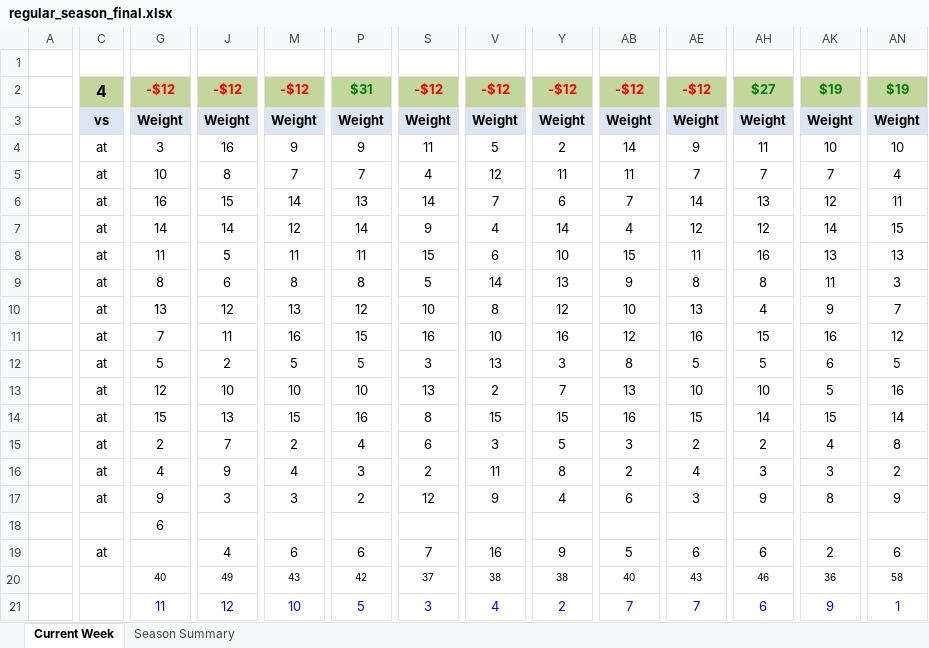
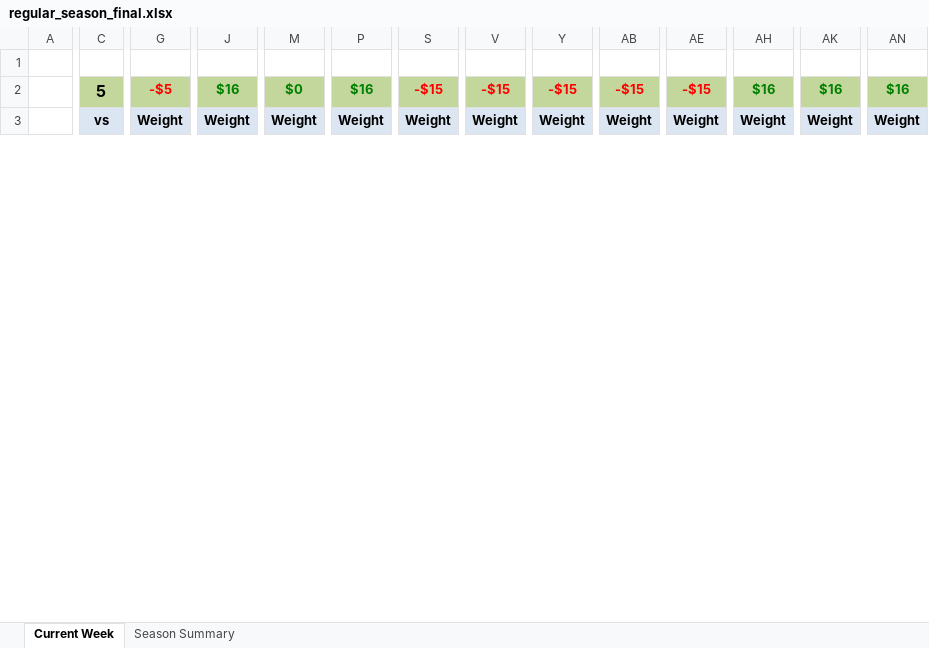
Before and after one commit to jlwebpages/fp, an Excel workbook: regular_season_final.xlsx, sheet Current Week, drawn as a sheet; only a part is shown, gaps mark what is left out; values as stored, in another font and other column widths than the file's, no borders; conditional formats not drawn; removed rows and columns are numbered as before the commit, all else as after; rows hold the shown columns only; the diff covers the shown part only; the diff names each change by its address in the sheet, - before the commit and + after, or states it on an @@ line.

Commit message:
2019 Week 5 Final update.

```diff
--- a/regular_season_final.xlsx (sheet Current Week)
+++ b/regular_season_final.xlsx (sheet Current Week)
-C2: 4
+C2: 5
-G2: -$12
+G2: -$5
-J2: -$12
+J2: $16
-J2 text colour: #FF0000
+J2 text colour: #008000
-M2: -$12
+M2: $0
-M2 text colour: #FF0000
+M2 text colour: #008000
-P2: $31
+P2: $16
-S2: -$12
+S2: -$15
-V2: -$12
+V2: -$15
-Y2: -$12
+Y2: -$15
-AB2: -$12
+AB2: -$15
-AE2: -$12
+AE2: -$15
-AH2: $27
+AH2: $16
-AK2: $19
+AK2: $16
-AN2: $19
+AN2: $16
-row 4:  | at | 3 | 16 | 9 | 9 | 11 | 5 | 2 | 14 | 9 | 11 | 10 | 10
-row 5:  | at | 10 | 8 | 7 | 7 | 4 | 12 | 11 | 11 | 7 | 7 | 7 | 4
-row 6:  | at | 16 | 15 | 14 | 13 | 14 | 7 | 6 | 7 | 14 | 13 | 12 | 11
-row 7:  | at | 14 | 14 | 12 | 14 | 9 | 4 | 14 | 4 | 12 | 12 | 14 | 15
-row 8:  | at | 11 | 5 | 11 | 11 | 15 | 6 | 10 | 15 | 11 | 16 | 13 | 13
-row 9:  | at | 8 | 6 | 8 | 8 | 5 | 14 | 13 | 9 | 8 | 8 | 11 | 3
-row 10:  | at | 13 | 12 | 13 | 12 | 10 | 8 | 12 | 10 | 13 | 4 | 9 | 7
-row 11:  | at | 7 | 11 | 16 | 15 | 16 | 10 | 16 | 12 | 16 | 15 | 16 | 12
-row 12:  | at | 5 | 2 | 5 | 5 | 3 | 13 | 3 | 8 | 5 | 5 | 6 | 5
-row 13:  | at | 12 | 10 | 10 | 10 | 13 | 2 | 7 | 13 | 10 | 10 | 5 | 16
-row 14:  | at | 15 | 13 | 15 | 16 | 8 | 15 | 15 | 16 | 15 | 14 | 15 | 14
-row 15:  | at | 2 | 7 | 2 | 4 | 6 | 3 | 5 | 3 | 2 | 2 | 4 | 8
-row 16:  | at | 4 | 9 | 4 | 3 | 2 | 11 | 8 | 2 | 4 | 3 | 3 | 2
-row 17:  | at | 9 | 3 | 3 | 2 | 12 | 9 | 4 | 6 | 3 | 9 | 8 | 9
-row 18:  |  | 6
-row 19:  | at |  | 4 | 6 | 6 | 7 | 16 | 9 | 5 | 6 | 6 | 2 | 6
-row 20:  |  | 40 | 49 | 43 | 42 | 37 | 38 | 38 | 40 | 43 | 46 | 36 | 58
-row 21:  |  | 11 | 12 | 10 | 5 | 3 | 4 | 2 | 7 | 7 | 6 | 9 | 1
```
Also changed, not shown: 24 added rows, 6 removed rows and 2 edited cells elsewhere in this sheet, sheet Season Summary, hidden cells, 4 other files.
